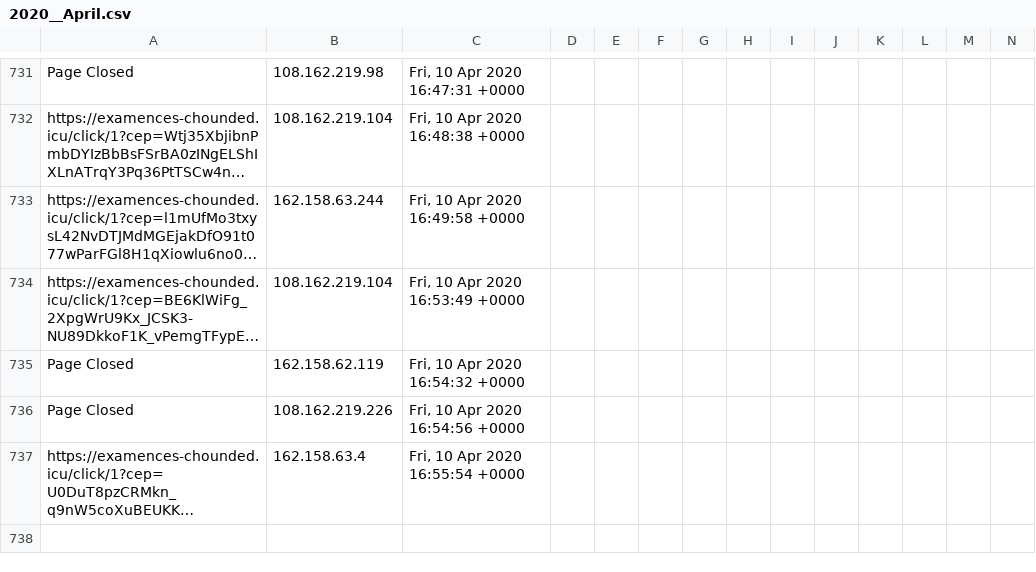
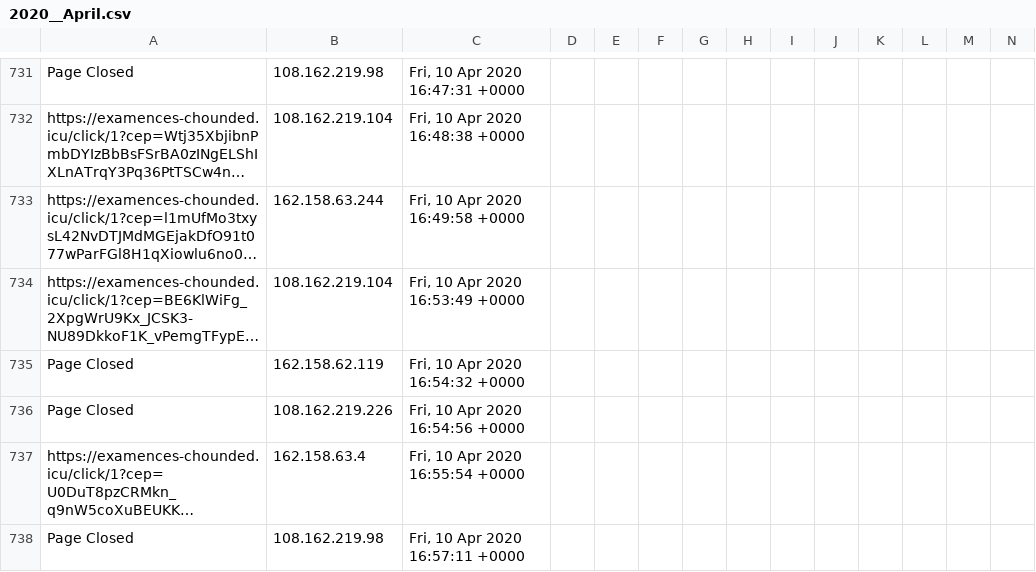
Before and after one commit to runacode/jewls1, a CSV file: logs/2020__April.csv, drawn as a sheet; only a part is shown, gaps mark what is left out; long unchanged cells end in …; rows hold the shown columns only; the diff names each change by its address in the sheet, - before the commit and + after, or states it on an @@ line.

Commit message:
Site Editor Update

```diff
--- a/logs/2020__April.csv
+++ b/logs/2020__April.csv
+row 738: Page Closed | 108.162.219.98 | Fri, 10 Apr 2020 16:57:11 +0000
```
